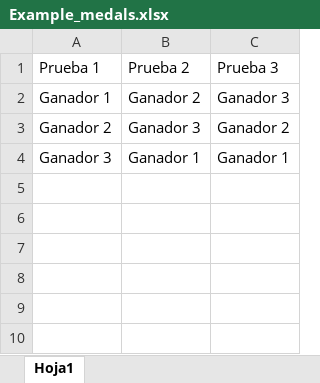
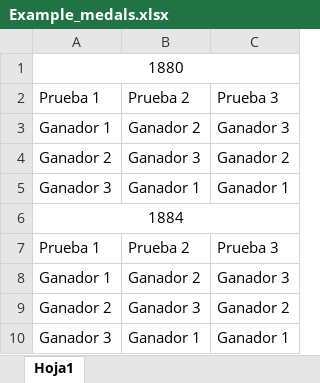
Before and after one commit to ssalinasr/Sports_simulator_python_django, an Excel workbook: Example_medals.xlsx, sheet Hoja1, drawn as a sheet; values as stored, in another font and other column widths than the file's, no borders; table styles not drawn; the diff names each change by its address in the sheet, - before the commit and + after, or states it on an @@ line.

Commit message:
Completed general medal count for nations, added logs for MLB/NBA clubs

```diff
--- a/Example_medals.xlsx (sheet Hoja1)
+++ b/Example_medals.xlsx (sheet Hoja1)
+row 1: 1880
+row 2: Prueba 1 | Prueba 2 | Prueba 3
+row 3: Ganador 1 | Ganador 2 | Ganador 3
+row 4: Ganador 2 | Ganador 3 | Ganador 2
+row 5: Ganador 3 | Ganador 1 | Ganador 1
+row 6: 1884
```
Also changed, not shown: 48 other files.
